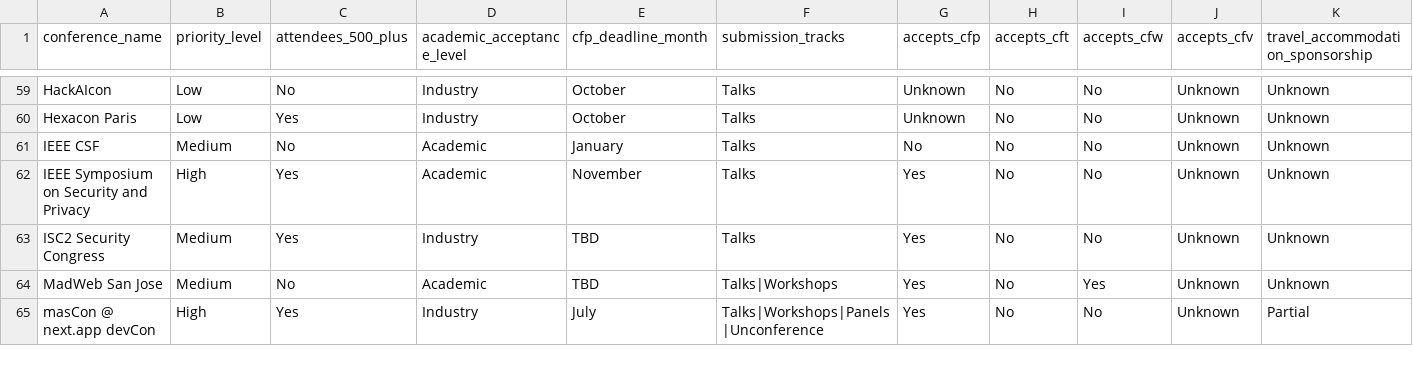
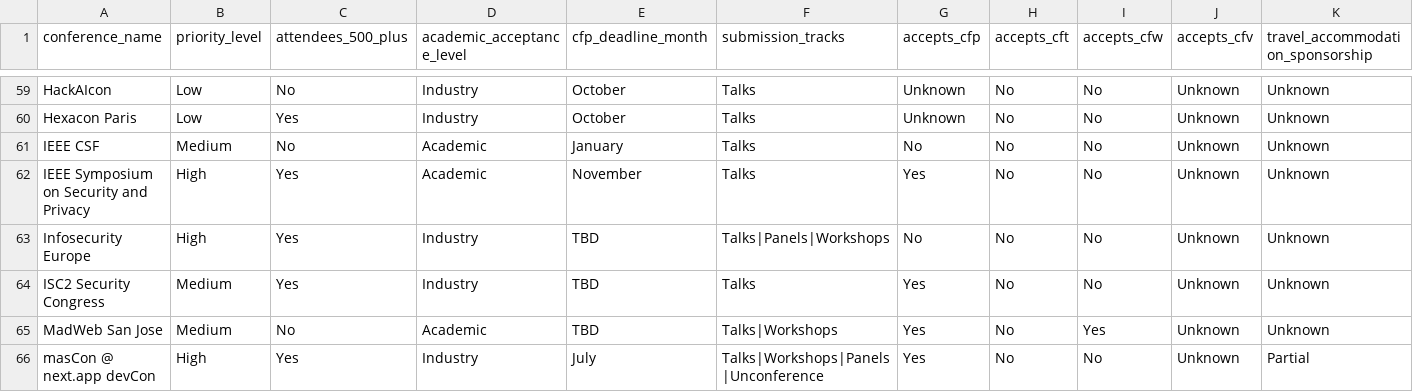
Before and after one commit to JavanXD/ConferenceTracker, a CSV file: conferences.csv, drawn as a sheet; only a part is shown, gaps mark what is left out; rows hold the shown columns only; the diff names each change by its address in the sheet, - before the commit and + after, or states it on an @@ line.

```diff
--- a/conferences.csv
+++ b/conferences.csv
+row 63: Infosecurity Europe | High | Yes | Industry | TBD | Talks|Panels|Workshops | No | No | No | Unknown | Unknown
```
Also changed, not shown: 2 other files.
